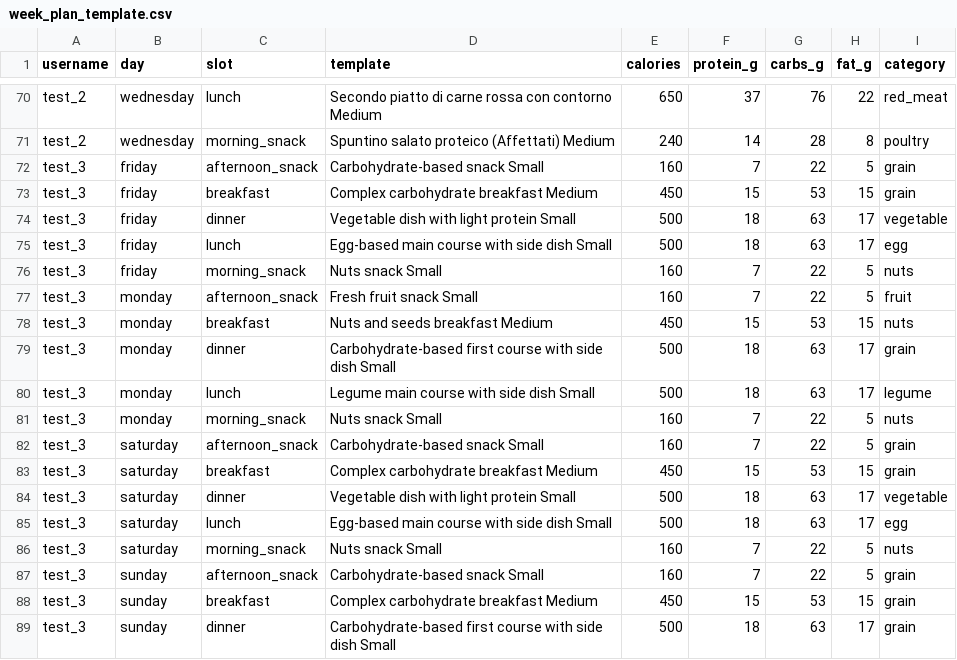
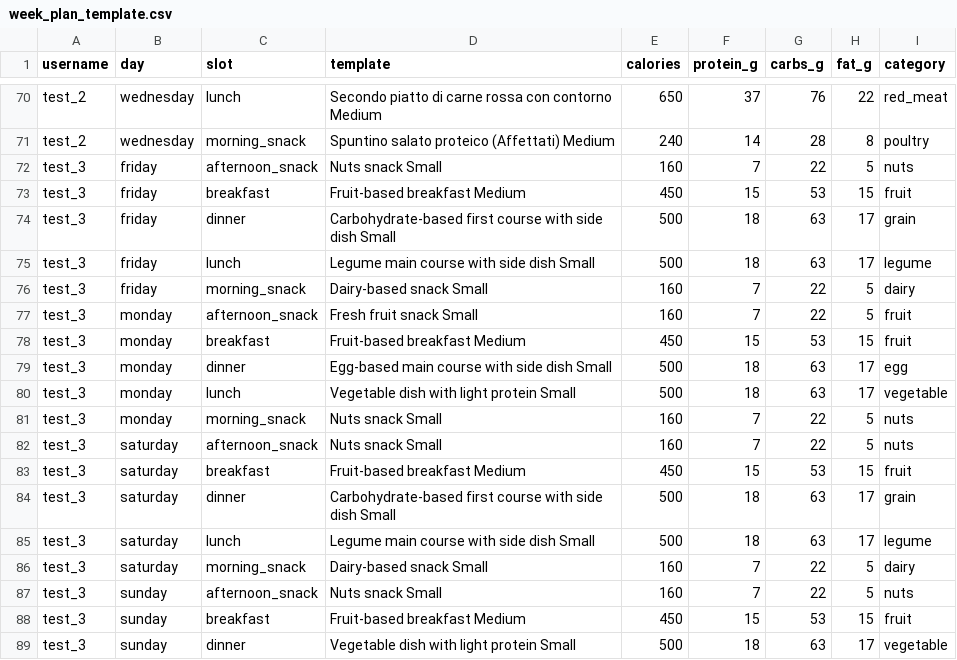
Before and after one commit to acossi-giorgio/nutri-mas, a CSV file: src/data/planner/week_plan_template.csv, drawn as a sheet; only a part is shown, gaps mark what is left out; the diff covers the shown part only.

```diff
--- a/src/data/planner/week_plan_template.csv
+++ b/src/data/planner/week_plan_template.csv
@@ -71,19 +71,19 @@ test_2,wednesday,lunch,Secondo piatto di carne rossa con contorno Medium,650,37,
 test_2,wednesday,morning_snack,Spuntino salato proteico (Affettati) Medium,240,14,28,8,poultry
-test_3,friday,afternoon_snack,Carbohydrate-based snack Small,160,7,22,5,grain
-test_3,friday,breakfast,Complex carbohydrate breakfast Medium,450,15,53,15,grain
-test_3,friday,dinner,Vegetable dish with light protein Small,500,18,63,17,vegetable
-test_3,friday,lunch,Egg-based main course with side dish Small,500,18,63,17,egg
-test_3,friday,morning_snack,Nuts snack Small,160,7,22,5,nuts
+test_3,friday,afternoon_snack,Nuts snack Small,160,7,22,5,nuts
+test_3,friday,breakfast,Fruit-based breakfast Medium,450,15,53,15,fruit
+test_3,friday,dinner,Carbohydrate-based first course with side dish Small,500,18,63,17,grain
+test_3,friday,lunch,Legume main course with side dish Small,500,18,63,17,legume
+test_3,friday,morning_snack,Dairy-based snack Small,160,7,22,5,dairy
 test_3,monday,afternoon_snack,Fresh fruit snack Small,160,7,22,5,fruit
-test_3,monday,breakfast,Nuts and seeds breakfast Medium,450,15,53,15,nuts
-test_3,monday,dinner,Carbohydrate-based first course with side dish Small,500,18,63,17,grain
-test_3,monday,lunch,Legume main course with side dish Small,500,18,63,17,legume
+test_3,monday,breakfast,Fruit-based breakfast Medium,450,15,53,15,fruit
+test_3,monday,dinner,Egg-based main course with side dish Small,500,18,63,17,egg
+test_3,monday,lunch,Vegetable dish with light protein Small,500,18,63,17,vegetable
 test_3,monday,morning_snack,Nuts snack Small,160,7,22,5,nuts
-test_3,saturday,afternoon_snack,Carbohydrate-based snack Small,160,7,22,5,grain
-test_3,saturday,breakfast,Complex carbohydrate breakfast Medium,450,15,53,15,grain
-test_3,saturday,dinner,Vegetable dish with light protein Small,500,18,63,17,vegetable
-test_3,saturday,lunch,Egg-based main course with side dish Small,500,18,63,17,egg
-test_3,saturday,morning_snack,Nuts snack Small,160,7,22,5,nuts
-test_3,sunday,afternoon_snack,Carbohydrate-based snack Small,160,7,22,5,grain
-test_3,sunday,breakfast,Complex carbohydrate breakfast Medium,450,15,53,15,grain
-test_3,sunday,dinner,Carbohydrate-based first course with side dish Small,500,18,63,17,grain
+test_3,saturday,afternoon_snack,Nuts snack Small,160,7,22,5,nuts
+test_3,saturday,breakfast,Fruit-based breakfast Medium,450,15,53,15,fruit
+test_3,saturday,dinner,Carbohydrate-based first course with side dish Small,500,18,63,17,grain
+test_3,saturday,lunch,Legume main course with side dish Small,500,18,63,17,legume
+test_3,saturday,morning_snack,Dairy-based snack Small,160,7,22,5,dairy
+test_3,sunday,afternoon_snack,Nuts snack Small,160,7,22,5,nuts
+test_3,sunday,breakfast,Fruit-based breakfast Medium,450,15,53,15,fruit
+test_3,sunday,dinner,Vegetable dish with light protein Small,500,18,63,17,vegetable
```
Also changed, not shown: 22 edited cells elsewhere in this file, src/data/nutritionist/meal_log.csv, src/data/nutritionist/user.csv, 1 other file.
